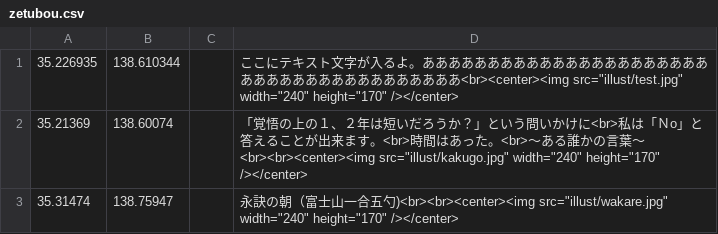
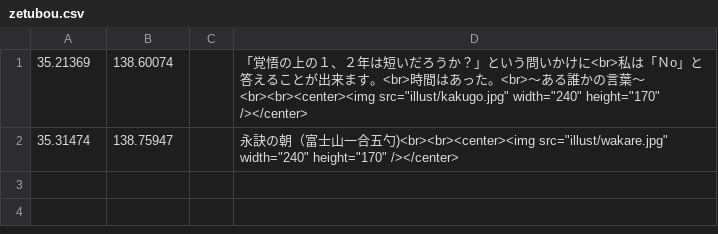
Before and after one commit to shibakin507/darkside, a CSV file: data/zetubou.csv, drawn as a sheet.

Commit message:
Update zetubou.csv

```diff
--- a/data/zetubou.csv
+++ b/data/zetubou.csv
@@ -1,2 +1 @@
-35.226935,138.610344,,ここにテキスト文字が入るよ。あああああああああああああああああああああああああああああああああああああああ<br><center><img src="illust/test.jpg" width="240" height="170" /></center>
 35.21369,138.60074,,「覚悟の上の１、２年は短いだろうか？」という問いかけに<br>私は「Ｎo」と答えることが出来ます。<br>時間はあった。<br>～ある誰かの言葉～<br><br><center><img src="illust/kakugo.jpg" width="240" height="170" /></center>
```
